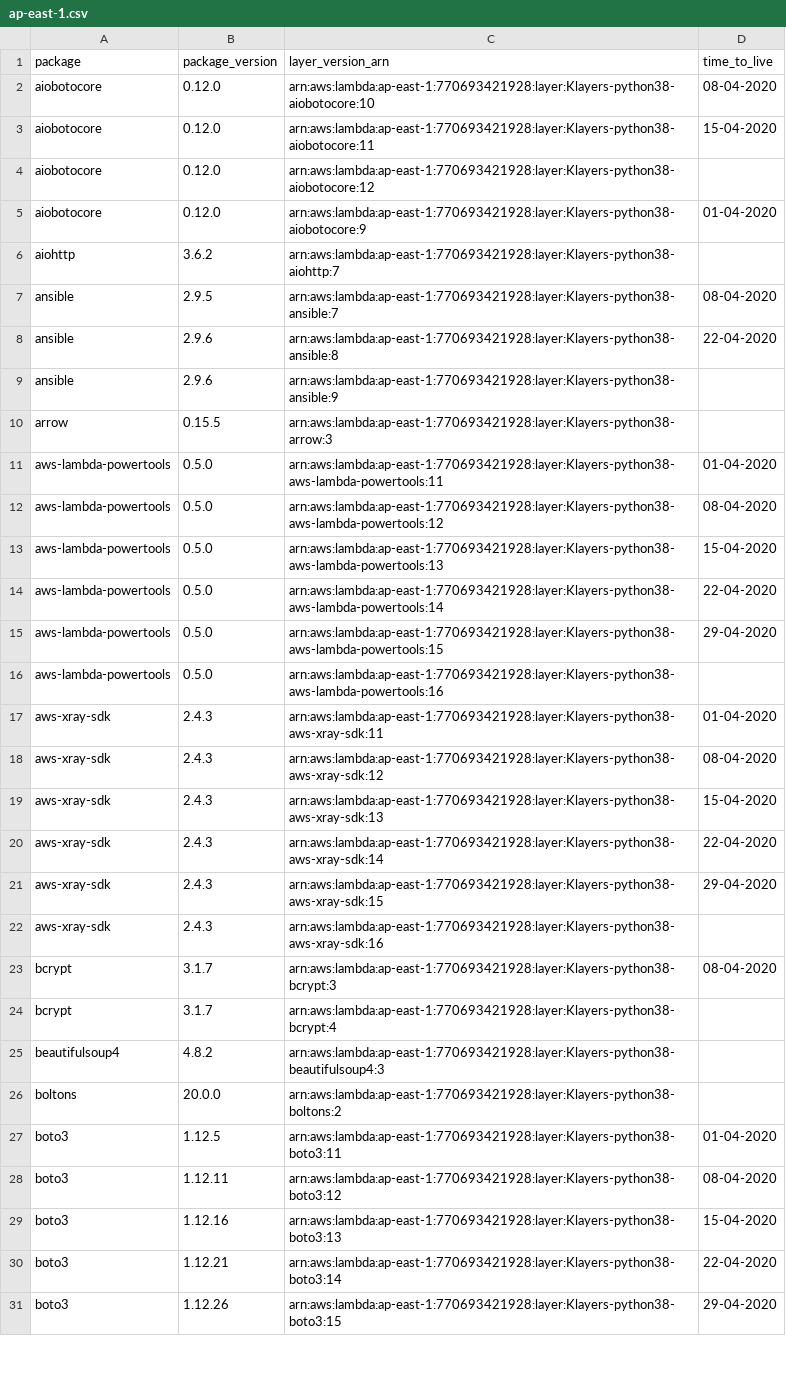
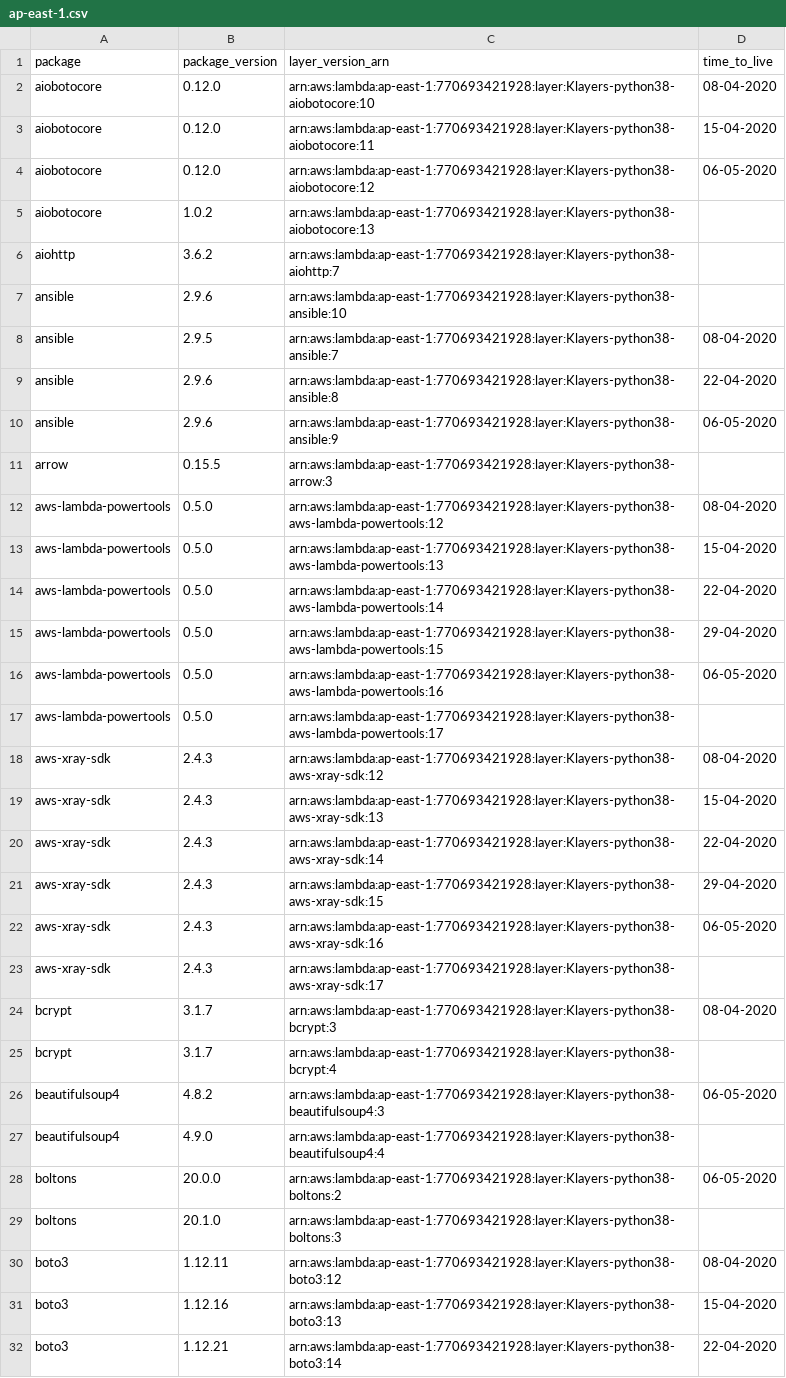
Before and after one commit to keithrozario/Klayers, a CSV file: deployments/python3.8/arns/ap-east-1.csv, drawn as a sheet; only a part is shown; the shorter side is filled out with more unchanged rows; the diff covers the shown part only.

```diff
--- a/deployments/python3.8/arns/ap-east-1.csv
+++ b/deployments/python3.8/arns/ap-east-1.csv
@@ -3,10 +3,10 @@ aiobotocore,0.12.0,arn:aws:lambda:ap-east-1:770693421928:layer:Klayers-python38-
 aiobotocore,0.12.0,arn:aws:lambda:ap-east-1:770693421928:layer:Klayers-python38-aiobotocore:11,15-04-2020
-aiobotocore,0.12.0,arn:aws:lambda:ap-east-1:770693421928:layer:Klayers-python38-aiobotocore:12,
-aiobotocore,0.12.0,arn:aws:lambda:ap-east-1:770693421928:layer:Klayers-python38-aiobotocore:9,01-04-2020
+aiobotocore,0.12.0,arn:aws:lambda:ap-east-1:770693421928:layer:Klayers-python38-aiobotocore:12,06-05-2020
+aiobotocore,1.0.2,arn:aws:lambda:ap-east-1:770693421928:layer:Klayers-python38-aiobotocore:13,
 aiohttp,3.6.2,arn:aws:lambda:ap-east-1:770693421928:layer:Klayers-python38-aiohttp:7,
+ansible,2.9.6,arn:aws:lambda:ap-east-1:770693421928:layer:Klayers-python38-ansible:10,
 ansible,2.9.5,arn:aws:lambda:ap-east-1:770693421928:layer:Klayers-python38-ansible:7,08-04-2020
 ansible,2.9.6,arn:aws:lambda:ap-east-1:770693421928:layer:Klayers-python38-ansible:8,22-04-2020
-ansible,2.9.6,arn:aws:lambda:ap-east-1:770693421928:layer:Klayers-python38-ansible:9,
+ansible,2.9.6,arn:aws:lambda:ap-east-1:770693421928:layer:Klayers-python38-ansible:9,06-05-2020
 arrow,0.15.5,arn:aws:lambda:ap-east-1:770693421928:layer:Klayers-python38-arrow:3,
-aws-lambda-powertools,0.5.0,arn:aws:lambda:ap-east-1:770693421928:layer:Klayers-python38-aws-lambda-powertools:11,01-04-2020
 aws-lambda-powertools,0.5.0,arn:aws:lambda:ap-east-1:770693421928:layer:Klayers-python38-aws-lambda-powertools:12,08-04-2020
@@ -15,4 +15,4 @@ aws-lambda-powertools,0.5.0,arn:aws:lambda:ap-east-1:770693421928:layer:Klayers-
 aws-lambda-powertools,0.5.0,arn:aws:lambda:ap-east-1:770693421928:layer:Klayers-python38-aws-lambda-powertools:15,29-04-2020
-aws-lambda-powertools,0.5.0,arn:aws:lambda:ap-east-1:770693421928:layer:Klayers-python38-aws-lambda-powertools:16,
-aws-xray-sdk,2.4.3,arn:aws:lambda:ap-east-1:770693421928:layer:Klayers-python38-aws-xray-sdk:11,01-04-2020
+aws-lambda-powertools,0.5.0,arn:aws:lambda:ap-east-1:770693421928:layer:Klayers-python38-aws-lambda-powertools:16,06-05-2020
+aws-lambda-powertools,0.5.0,arn:aws:lambda:ap-east-1:770693421928:layer:Klayers-python38-aws-lambda-powertools:17,
 aws-xray-sdk,2.4.3,arn:aws:lambda:ap-east-1:770693421928:layer:Klayers-python38-aws-xray-sdk:12,08-04-2020
@@ -21,8 +21,10 @@ aws-xray-sdk,2.4.3,arn:aws:lambda:ap-east-1:770693421928:layer:Klayers-python38-
 aws-xray-sdk,2.4.3,arn:aws:lambda:ap-east-1:770693421928:layer:Klayers-python38-aws-xray-sdk:15,29-04-2020
-aws-xray-sdk,2.4.3,arn:aws:lambda:ap-east-1:770693421928:layer:Klayers-python38-aws-xray-sdk:16,
+aws-xray-sdk,2.4.3,arn:aws:lambda:ap-east-1:770693421928:layer:Klayers-python38-aws-xray-sdk:16,06-05-2020
+aws-xray-sdk,2.4.3,arn:aws:lambda:ap-east-1:770693421928:layer:Klayers-python38-aws-xray-sdk:17,
 bcrypt,3.1.7,arn:aws:lambda:ap-east-1:770693421928:layer:Klayers-python38-bcrypt:3,08-04-2020
 bcrypt,3.1.7,arn:aws:lambda:ap-east-1:770693421928:layer:Klayers-python38-bcrypt:4,
-beautifulsoup4,4.8.2,arn:aws:lambda:ap-east-1:770693421928:layer:Klayers-python38-beautifulsoup4:3,
-boltons,20.0.0,arn:aws:lambda:ap-east-1:770693421928:layer:Klayers-python38-boltons:2,
-boto3,1.12.5,arn:aws:lambda:ap-east-1:770693421928:layer:Klayers-python38-boto3:11,01-04-2020
+beautifulsoup4,4.8.2,arn:aws:lambda:ap-east-1:770693421928:layer:Klayers-python38-beautifulsoup4:3,06-05-2020
+beautifulsoup4,4.9.0,arn:aws:lambda:ap-east-1:770693421928:layer:Klayers-python38-beautifulsoup4:4,
+boltons,20.0.0,arn:aws:lambda:ap-east-1:770693421928:layer:Klayers-python38-boltons:2,06-05-2020
+boltons,20.1.0,arn:aws:lambda:ap-east-1:770693421928:layer:Klayers-python38-boltons:3,
 boto3,1.12.11,arn:aws:lambda:ap-east-1:770693421928:layer:Klayers-python38-boto3:12,08-04-2020
```
Also changed, not shown: 21 added rows, 2 removed rows and 25 edited cells elsewhere in this file, deployments/python3.8/arns/ap-south-1.csv, deployments/python3.8/arns/eu-north-1.csv, 41 other files.
